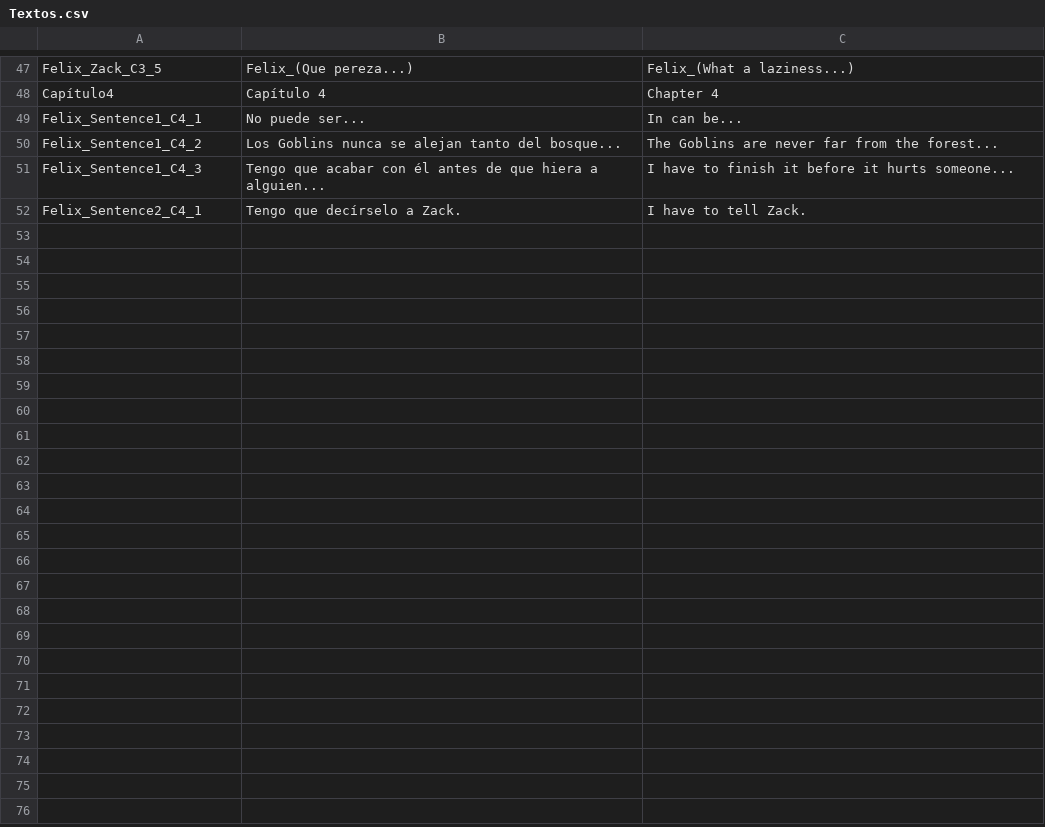
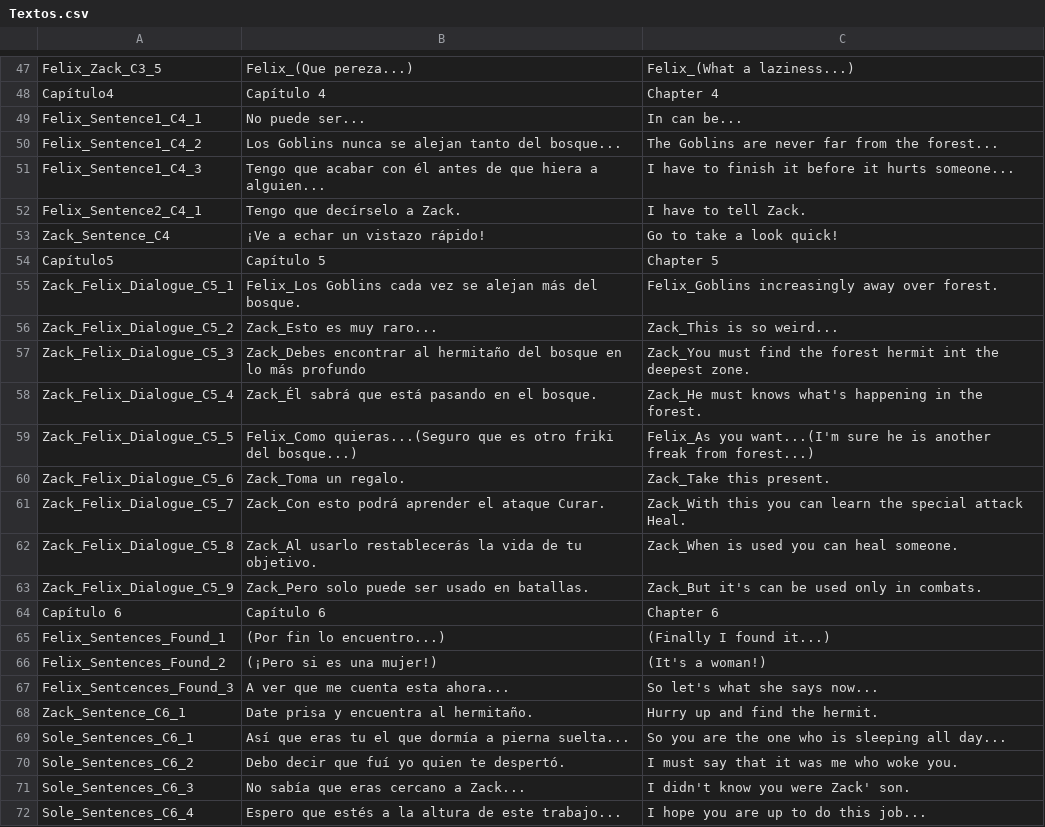
Before and after one commit to AlvaroVV/RPG, a CSV file: Assets/Resources/Texts/Textos.csv, drawn as a sheet; only a part is shown, gaps mark what is left out; the diff covers the shown part only; the diff names each change by its address in the sheet, - before the commit and + after, or states it on an @@ line.

Commit message:
Todos los capítulos

```diff
--- a/Assets/Resources/Texts/Textos.csv
+++ b/Assets/Resources/Texts/Textos.csv
+row 53: Zack_Sentence_C4 | ¡Ve a echar un vistazo rápido! | Go to take a look quick!
+row 54: Capítulo5 | Capítulo 5 | Chapter 5
+row 55: Zack_Felix_Dialogue_C5_1 | Felix_Los Goblins cada vez se alejan más del bosque. | Felix_Goblins increasingly away over forest.
+row 56: Zack_Felix_Dialogue_C5_2 | Zack_Esto es muy raro... | Zack_This is so weird...
+row 57: Zack_Felix_Dialogue_C5_3 | Zack_Debes encontrar al hermitaño del bosque en lo más profundo | Zack_You must find the forest hermit int the deepest zone.
+row 58: Zack_Felix_Dialogue_C5_4 | Zack_Él sabrá que está pasando en el bosque. | Zack_He must knows what's happening in the forest.
+row 59: Zack_Felix_Dialogue_C5_5 | Felix_Como quieras...(Seguro que es otro friki del bosque...) | Felix_As you want...(I'm sure he is another freak from forest...)
+row 60: Zack_Felix_Dialogue_C5_6 | Zack_Toma un regalo. | Zack_Take this present.
+row 61: Zack_Felix_Dialogue_C5_7 | Zack_Con esto podrá aprender el ataque Curar. | Zack_With this you can learn the special attack Heal.
+row 62: Zack_Felix_Dialogue_C5_8 | Zack_Al usarlo restablecerás la vida de tu objetivo. | Zack_When is used you can heal someone.
+row 63: Zack_Felix_Dialogue_C5_9 | Zack_Pero solo puede ser usado en batallas. | Zack_But it's can be used only in combats.
+row 64: Capítulo 6 | Capítulo 6 | Chapter 6
+row 65: Felix_Sentences_Found_1 | (Por fin lo encuentro...) | (Finally I found it...)
+row 66: Felix_Sentences_Found_2 | (¡Pero si es una mujer!) | (It's a woman!)
+row 67: Felix_Sentcences_Found_3 | A ver que me cuenta esta ahora... | So let's what she says now...
+row 68: Zack_Sentence_C6_1 | Date prisa y encuentra al hermitaño. | Hurry up and find the hermit.
+row 69: Sole_Sentences_C6_1 | Así que eras tu el que dormía a pierna suelta... | So you are the one who is sleeping all day...
+row 70: Sole_Sentences_C6_2 | Debo decir que fuí yo quien te despertó. | I must say that it was me who woke you.
+row 71: Sole_Sentences_C6_3 | No sabía que eras cercano a Zack... | I didn't know you were Zack' son.
+row 72: Sole_Sentences_C6_4 | Espero que estés a la altura de este trabajo... | I hope you are up to do this job...
```
Also changed, not shown: 23 added rows and 2 edited cells elsewhere in this file, 55 other files.
